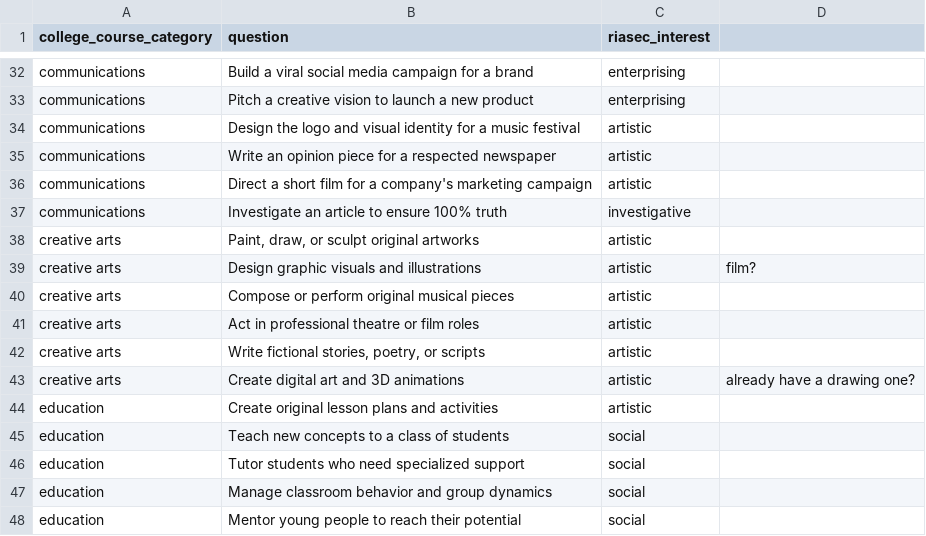
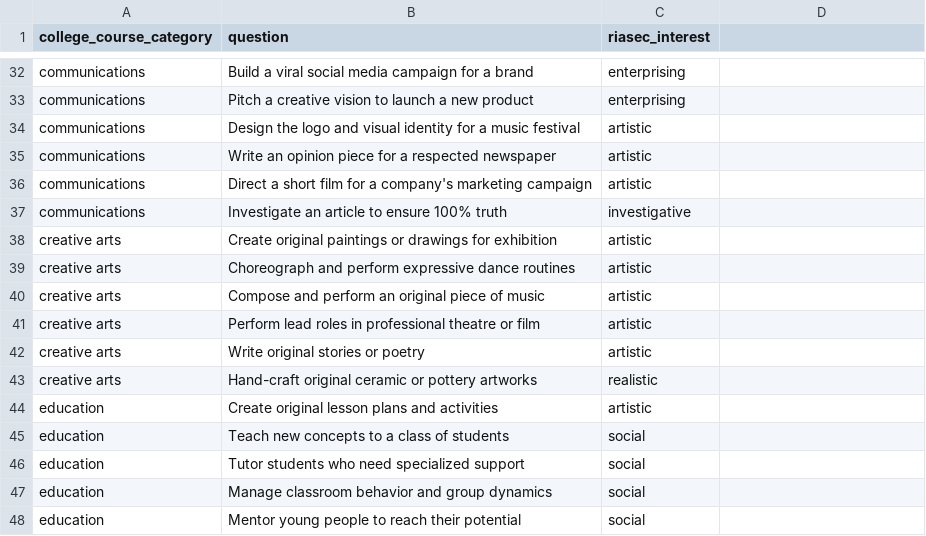
Before and after one commit to brendanmcc02/masters-thesis, a CSV file: college-course-recommender-system/user_interest_questions.csv, drawn as a sheet; only a part is shown, gaps mark what is left out.

Commit message:
creative arts

```diff
--- a/college-course-recommender-system/user_interest_questions.csv
+++ b/college-course-recommender-system/user_interest_questions.csv
@@ -37,8 +37,8 @@ communications,Direct a short film for a company's marketing campaign,artistic
 communications,Investigate an article to ensure 100% truth,investigative
-creative arts,"Paint, draw, or sculpt original artworks",artistic
-creative arts,Design graphic visuals and illustrations,artistic,film?
-creative arts,Compose or perform original musical pieces,artistic
-creative arts,Act in professional theatre or film roles,artistic
-creative arts,"Write fictional stories, poetry, or scripts",artistic
-creative arts,Create digital art and 3D animations,artistic,already have a drawing one?
+creative arts,Create original paintings or drawings for exhibition,artistic
+creative arts,Choreograph and perform expressive dance routines,artistic
+creative arts,Compose and perform an original piece of music,artistic
+creative arts,Perform lead roles in professional theatre or film,artistic
+creative arts,Write original stories or poetry,artistic
+creative arts,Hand-craft original ceramic or pottery artworks,realistic
 education,Create original lesson plans and activities,artistic
```
Also changed, not shown: 2 other files.
